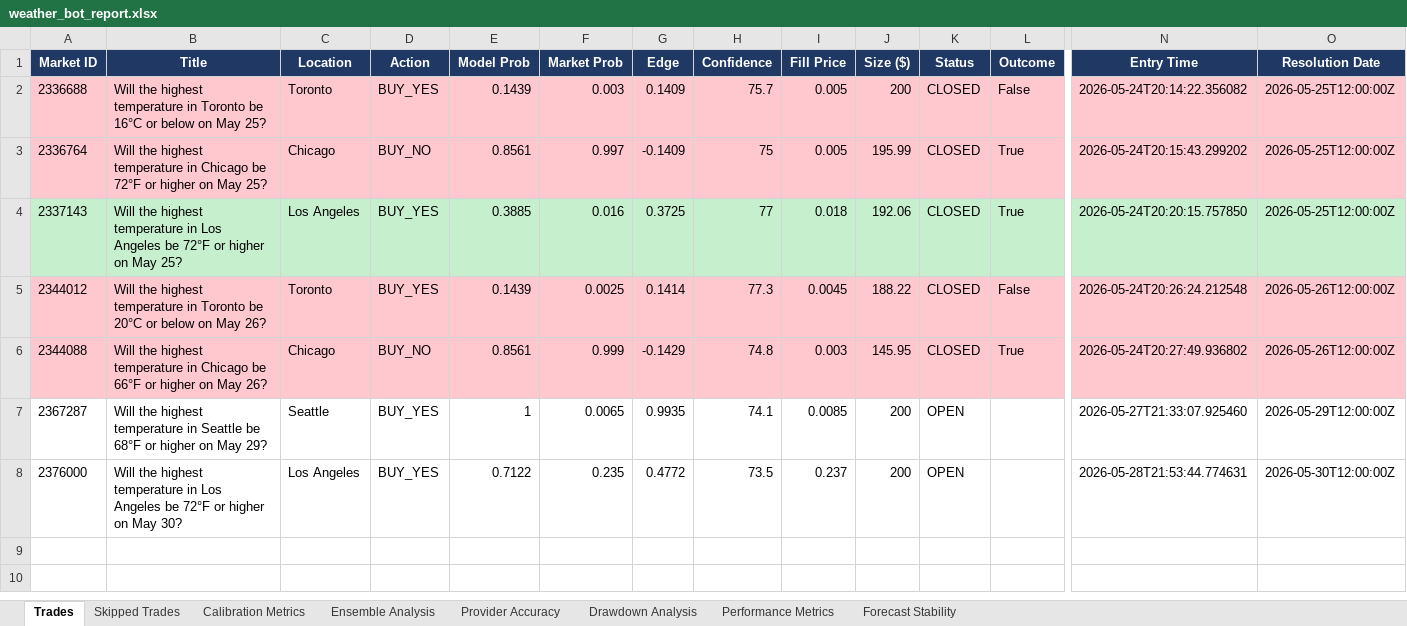
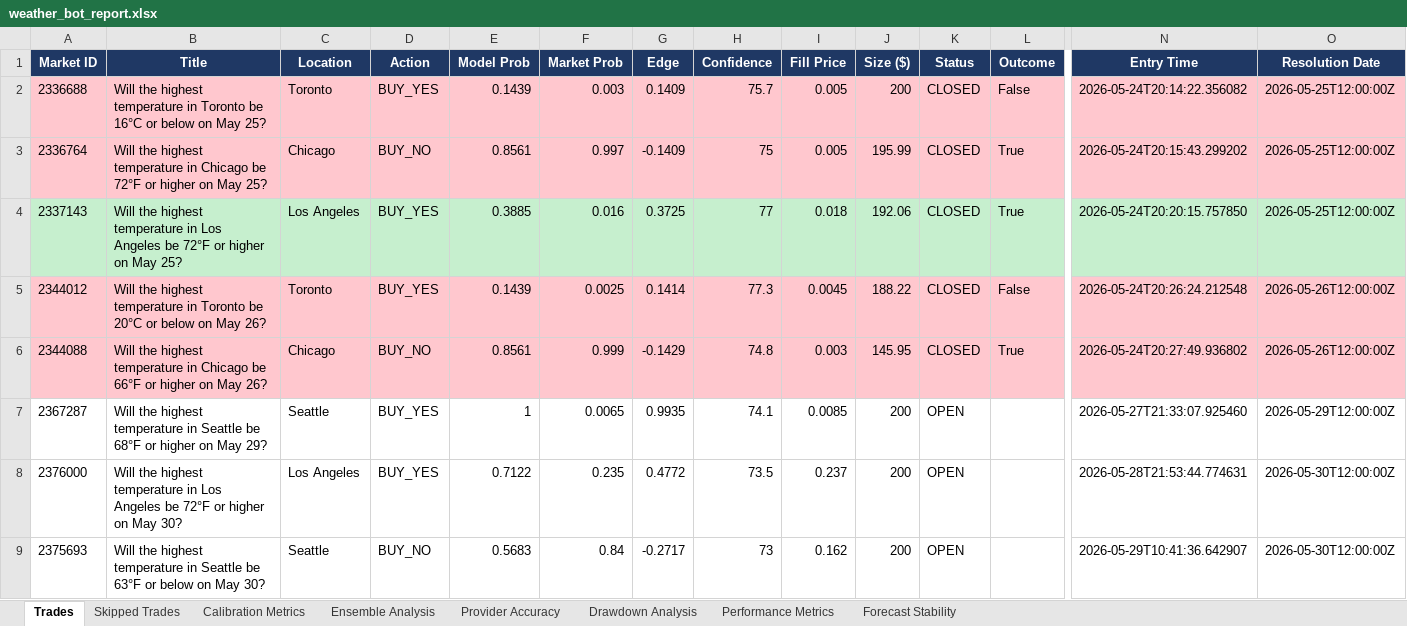
Before and after one commit to shusteron/polyBotWeather, an Excel workbook: exports/weather_bot_report.xlsx, sheet Trades, drawn as a sheet; only a part is shown, gaps mark what is left out; values as stored, in another font and other column widths than the file's, no borders; rows hold the shown columns only; the diff names each change by its address in the sheet, - before the commit and + after, or states it on an @@ line.

```diff
--- a/exports/weather_bot_report.xlsx (sheet Trades)
+++ b/exports/weather_bot_report.xlsx (sheet Trades)
+row 9: 2375693 | Will the highest temperature in Seattle be 63°F or below on May 30? | Seattle | BUY_NO | 0.5683 | 0.84 | -0.2717 | 73 | 0.162 | 200 | OPEN |  | 2026-05-29T10:41:36.642907 | 2026-05-30T12:00:00Z
```
Also changed, not shown: sheet Calibration Metrics, sheet Forecast Stability, sheet Ensemble Analysis, sheet Provider Accuracy, sheet Performance Metrics, 4 other files.
